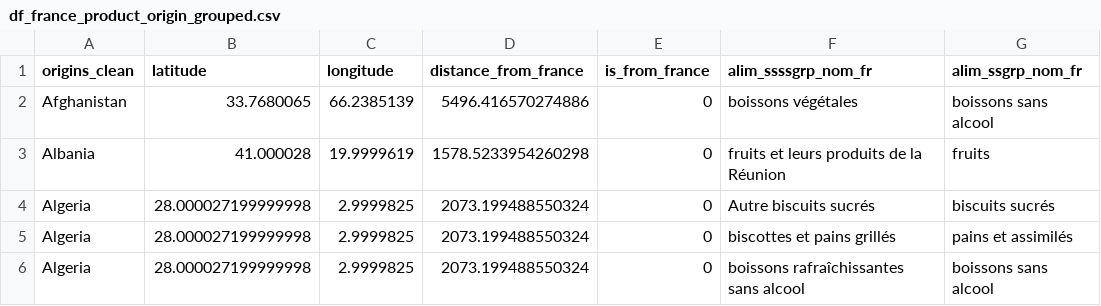
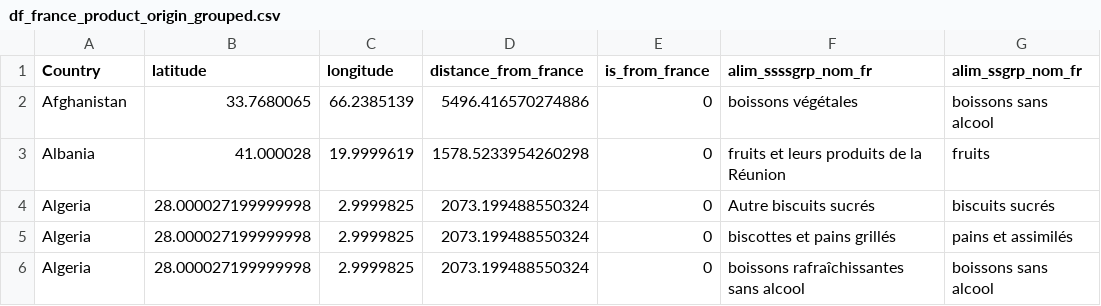
Before and after one commit to JulienJacquot/FoodOrigin, a CSV file: df_france_product_origin_grouped.csv, drawn as a sheet; only a part is shown; the diff names each change by its address in the sheet, - before the commit and + after, or states it on an @@ line.

Commit message:
Update df_france_product_origin_grouped.csv

```diff
--- a/df_france_product_origin_grouped.csv
+++ b/df_france_product_origin_grouped.csv
-A1: origins_clean
+A1: Country
```
